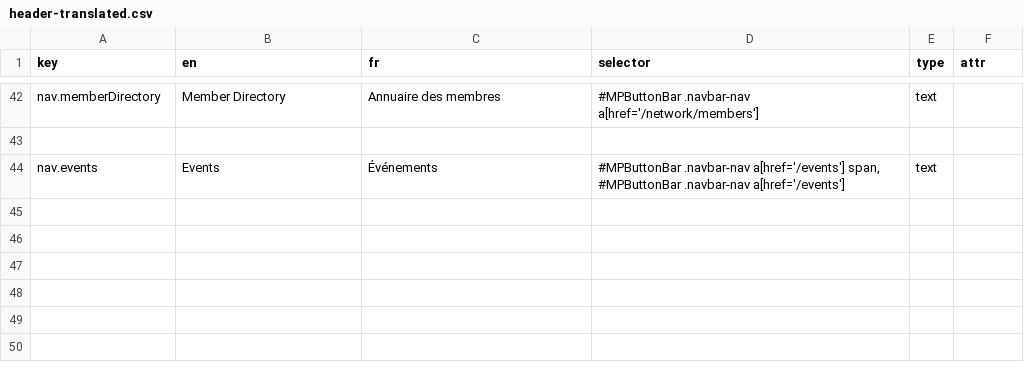
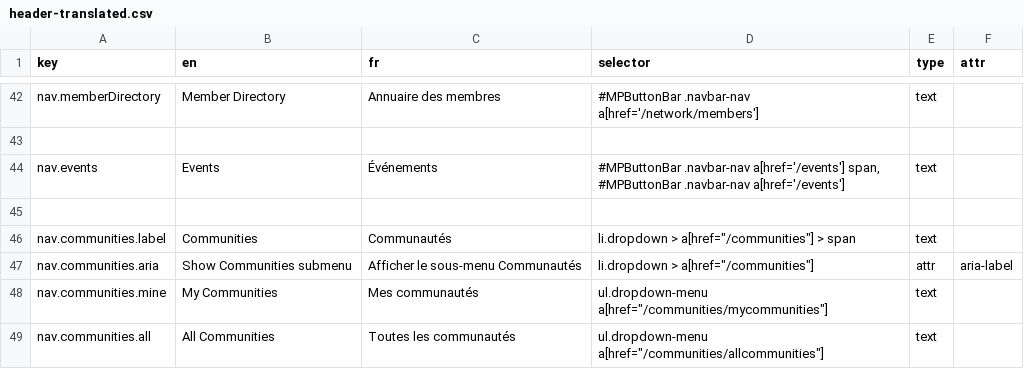
Before and after one commit to prospercanada/i18n-thrive, a CSV file: i18n-build/header-translated.csv, drawn as a sheet; only a part is shown, gaps mark what is left out.

```diff
--- a/i18n-build/header-translated.csv
+++ b/i18n-build/header-translated.csv
@@ -44 +44,6 @@ nav.memberDirectory,Member Directory,Annuaire des membres,"#MPButtonBar .navbar-
 nav.events,"Events","Événements","#MPButtonBar .navbar-nav a[href='/events'] span, #MPButtonBar .navbar-nav a[href='/events']",text,
+
+nav.communities.label,Communities,Communautés,li.dropdown > a[href="/communities"] > span,text,
+nav.communities.aria,Show Communities submenu,Afficher le sous-menu Communautés,li.dropdown > a[href="/communities"],attr,aria-label
+nav.communities.mine,My Communities,Mes communautés,ul.dropdown-menu a[href="/communities/mycommunities"],text,
+nav.communities.all,All Communities,Toutes les communautés,ul.dropdown-menu a[href="/communities/allcommunities"],text,
```
Also changed, not shown: i18n-build/contact-translated.csv, 3 other files.
